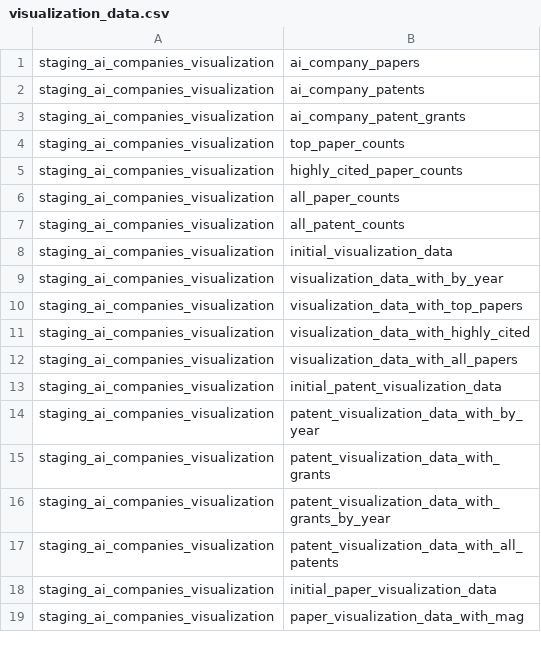
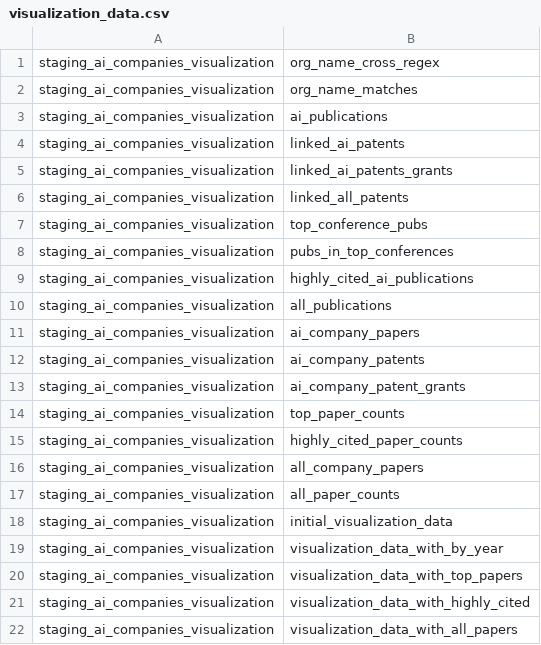
Before and after one commit to georgetown-cset/parat, a CSV file: company_linkage/sequences/visualization_data.csv, drawn as a sheet; only a part is shown; the shorter side is filled out with more unchanged rows.

```diff
--- a/company_linkage/sequences/visualization_data.csv
+++ b/company_linkage/sequences/visualization_data.csv
@@ -1 +1,11 @@
+staging_ai_companies_visualization,org_name_cross_regex
+staging_ai_companies_visualization,org_name_matches
+staging_ai_companies_visualization,ai_publications
+staging_ai_companies_visualization,linked_ai_patents
+staging_ai_companies_visualization,linked_ai_patents_grants
+staging_ai_companies_visualization,linked_all_patents
+staging_ai_companies_visualization,top_conference_pubs
+staging_ai_companies_visualization,pubs_in_top_conferences
+staging_ai_companies_visualization,highly_cited_ai_publications
+staging_ai_companies_visualization,all_publications
 staging_ai_companies_visualization,ai_company_papers
@@ -5,4 +15,4 @@ staging_ai_companies_visualization,top_paper_counts
 staging_ai_companies_visualization,highly_cited_paper_counts
+staging_ai_companies_visualization,all_company_papers
 staging_ai_companies_visualization,all_paper_counts
-staging_ai_companies_visualization,all_patent_counts
 staging_ai_companies_visualization,initial_visualization_data
```
Also changed, not shown: 1 other file.
